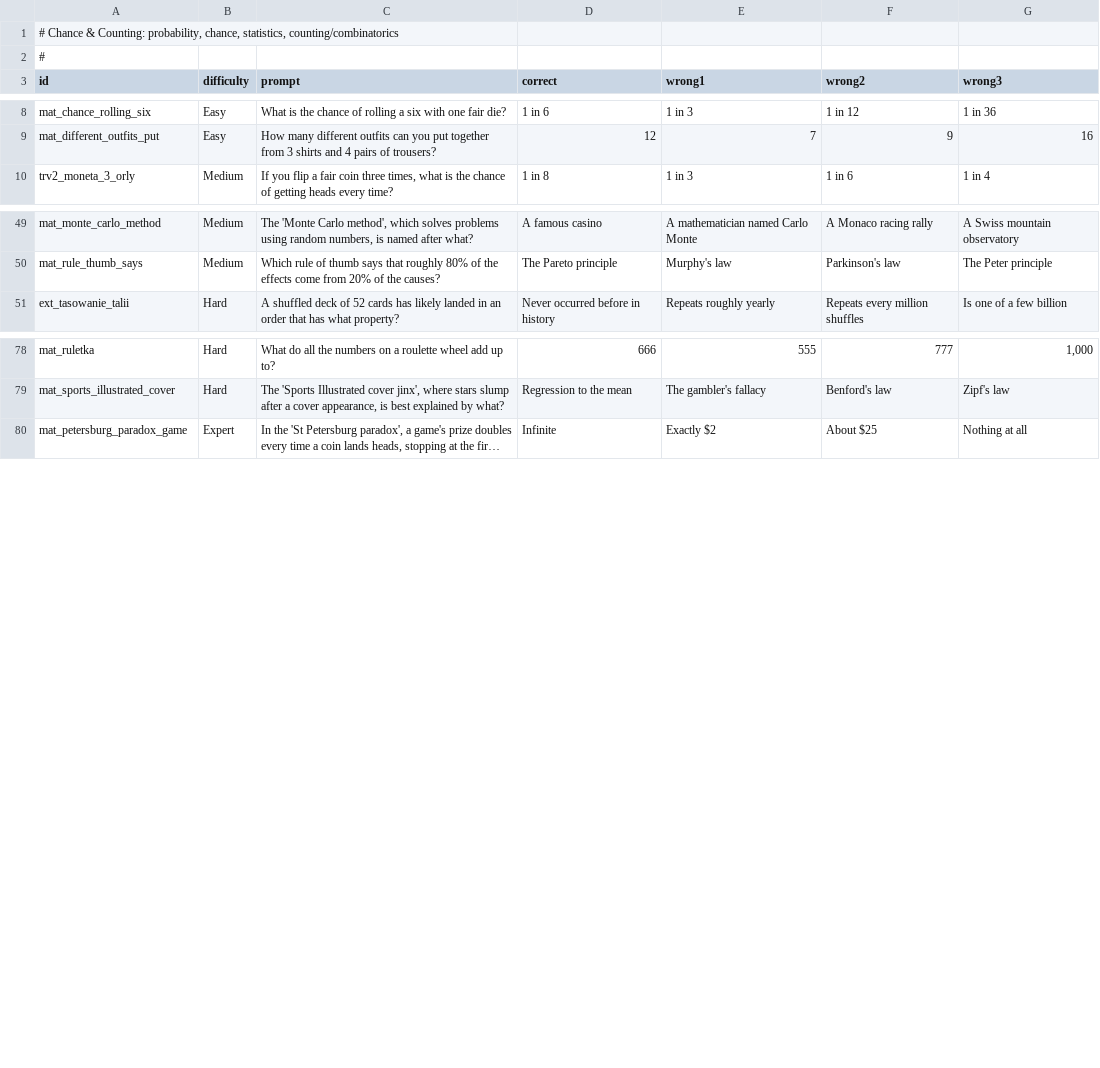
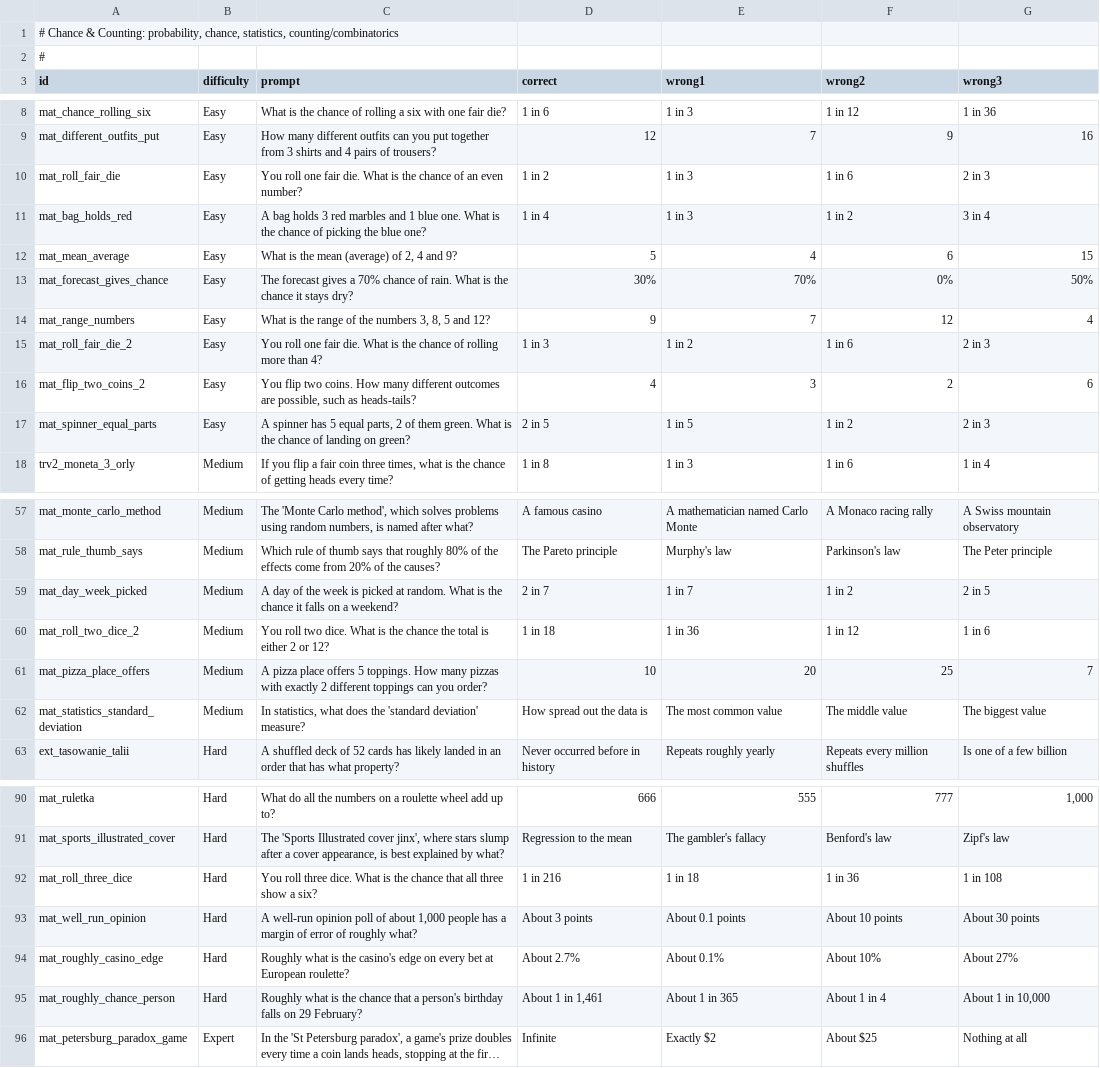
Before and after one commit to AdrianPie/WisdomBound, a TSV file: domain/quizbank/math/probability.tsv, drawn as a sheet; only a part is shown, gaps mark what is left out; long unchanged cells end in …; the diff covers the shown part only; the diff names each change by its address in the sheet, - before the commit and + after, or states it on an @@ line.

```diff
--- a/domain/quizbank/math/probability.tsv
+++ b/domain/quizbank/math/probability.tsv
+row 10: mat_roll_fair_die | Easy | You roll one fair die. What is the chance of an even number? | 1 in 2 | 1 in 3 | 1 in 6 | 2 in 3
+row 11: mat_bag_holds_red | Easy | A bag holds 3 red marbles and 1 blue one. What is the chance of picking the blue one? | 1 in 4 | 1 in 3 | 1 in 2 | 3 in 4
+row 12: mat_mean_average | Easy | What is the mean (average) of 2, 4 and 9? | 5 | 4 | 6 | 15
+row 13: mat_forecast_gives_chance | Easy | The forecast gives a 70% chance of rain. What is the chance it stays dry? | 30% | 70% | 0% | 50%
+row 14: mat_range_numbers | Easy | What is the range of the numbers 3, 8, 5 and 12? | 9 | 7 | 12 | 4
+row 15: mat_roll_fair_die_2 | Easy | You roll one fair die. What is the chance of rolling more than 4? | 1 in 3 | 1 in 2 | 1 in 6 | 2 in 3
+row 16: mat_flip_two_coins_2 | Easy | You flip two coins. How many different outcomes are possible, such as heads-tails? | 4 | 3 | 2 | 6
+row 17: mat_spinner_equal_parts | Easy | A spinner has 5 equal parts, 2 of them green. What is the chance of landing on green? | 2 in 5 | 1 in 5 | 1 in 2 | 2 in 3
+row 59: mat_day_week_picked | Medium | A day of the week is picked at random. What is the chance it falls on a weekend? | 2 in 7 | 1 in 7 | 1 in 2 | 2 in 5
+row 60: mat_roll_two_dice_2 | Medium | You roll two dice. What is the chance the total is either 2 or 12? | 1 in 18 | 1 in 36 | 1 in 12 | 1 in 6
+row 61: mat_pizza_place_offers | Medium | A pizza place offers 5 toppings. How many pizzas with exactly 2 different toppings can you order? | 10 | 20 | 25 | 7
+row 62: mat_statistics_standard_deviation | Medium | In statistics, what does the 'standard deviation' measure? | How spread out the data is | The most common value | The middle value | The biggest value
+row 92: mat_roll_three_dice | Hard | You roll three dice. What is the chance that all three show a six? | 1 in 216 | 1 in 18 | 1 in 36 | 1 in 108
+row 93: mat_well_run_opinion | Hard | A well-run opinion poll of about 1,000 people has a margin of error of roughly what? | About 3 points | About 0.1 points | About 10 points | About 30 points
+row 94: mat_roughly_casino_edge | Hard | Roughly what is the casino's edge on every bet at European roulette? | About 2.7% | About 0.1% | About 10% | About 27%
+row 95: mat_roughly_chance_person | Hard | Roughly what is the chance that a person's birthday falls on 29 February? | About 1 in 1,461 | About 1 in 365 | About 1 in 4 | About 1 in 10,000
```
Also changed, not shown: 4 added rows elsewhere in this file, domain/quizbank/math/history.tsv, 3 other files.
